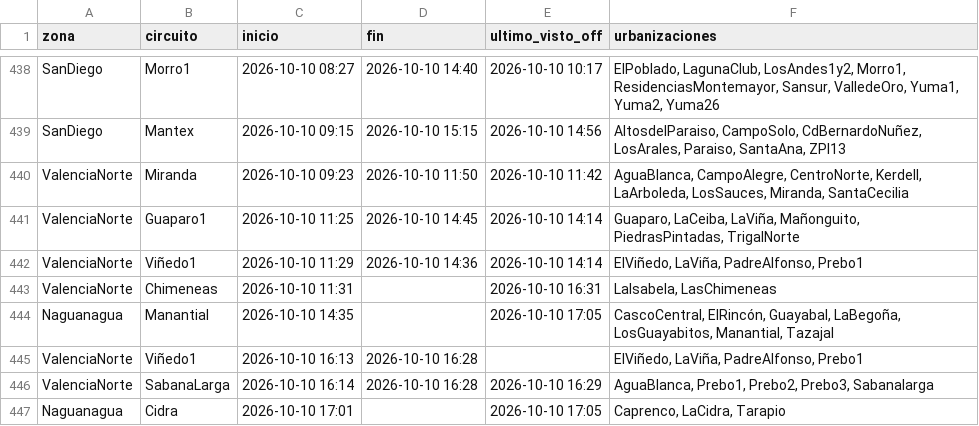
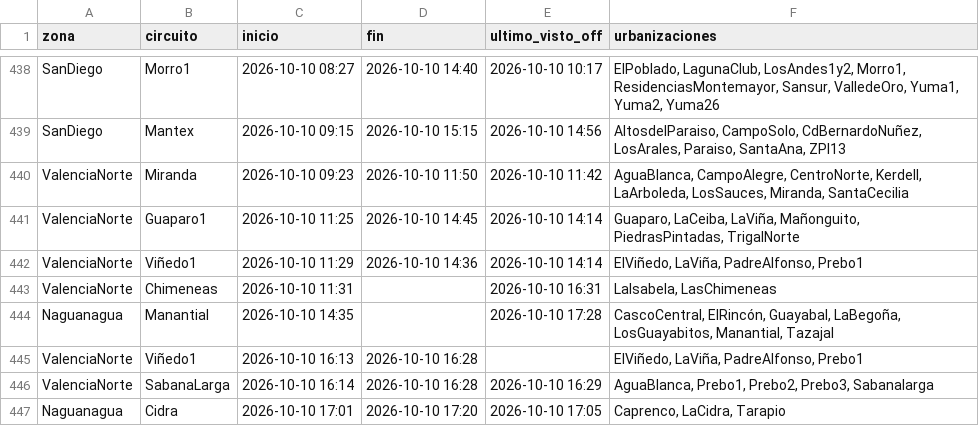
Before and after one commit to ricardotester12-glitch/cortes-luz-valencia, a CSV file: data/cortes.csv, drawn as a sheet; only a part is shown, gaps mark what is left out.

```diff
--- a/data/cortes.csv
+++ b/data/cortes.csv
@@ -443,5 +443,5 @@ ValenciaNorte,Viñedo1,2026-10-10 11:29,2026-10-10 14:36,2026-10-10 14:14,"ElVi
 ValenciaNorte,Chimeneas,2026-10-10 11:31,,2026-10-10 16:31,"LaIsabela, LasChimeneas"
-Naguanagua,Manantial,2026-10-10 14:35,,2026-10-10 17:05,"CascoCentral, ElRincón, Guayabal, LaBegoña, LosGuayabitos, Manantial, Tazajal"
+Naguanagua,Manantial,2026-10-10 14:35,,2026-10-10 17:28,"CascoCentral, ElRincón, Guayabal, LaBegoña, LosGuayabitos, Manantial, Tazajal"
 ValenciaNorte,Viñedo1,2026-10-10 16:13,2026-10-10 16:28,,"ElViñedo, LaViña, PadreAlfonso, Prebo1"
 ValenciaNorte,SabanaLarga,2026-10-10 16:14,2026-10-10 16:28,2026-10-10 16:29,"AguaBlanca, Prebo1, Prebo2, Prebo3, Sabanalarga"
-Naguanagua,Cidra,2026-10-10 17:01,,2026-10-10 17:05,"Caprenco, LaCidra, Tarapio"
+Naguanagua,Cidra,2026-10-10 17:01,2026-10-10 17:20,2026-10-10 17:05,"Caprenco, LaCidra, Tarapio"
```
Also changed, not shown: data/reportes.csv, 1 other file.
